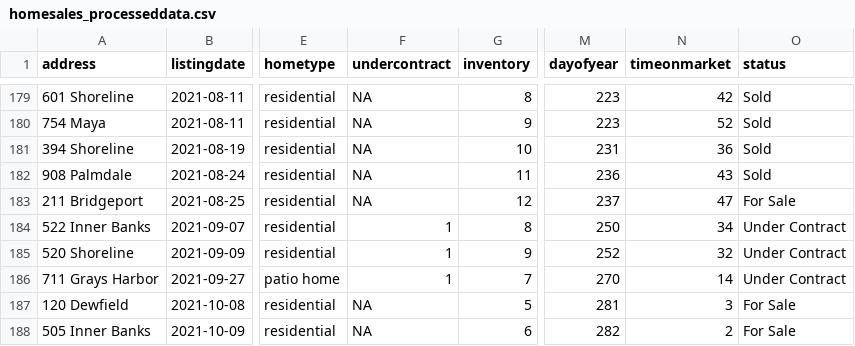
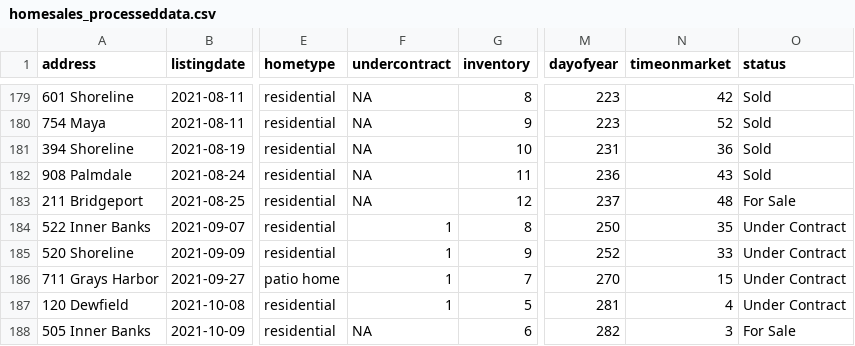
Before and after one commit to robhanssen/glenlake-homesales-old, a CSV file: data/homesales_processeddata.csv, drawn as a sheet; only a part is shown, gaps mark what is left out; the diff names each change by its address in the sheet, - before the commit and + after, or states it on an @@ line.

Commit message:
update 10/12; new under contract

```diff
--- a/data/homesales_processeddata.csv
+++ b/data/homesales_processeddata.csv
-N183 (timeonmarket): 47
+N183 (timeonmarket): 48
-N184 (timeonmarket): 34
+N184 (timeonmarket): 35
-N185 (timeonmarket): 32
+N185 (timeonmarket): 33
-N186 (timeonmarket): 14
+N186 (timeonmarket): 15
-F187 (undercontract): NA
+F187 (undercontract): 1
-N187 (timeonmarket): 3
+N187 (timeonmarket): 4
-O187 (status): For Sale
+O187 (status): Under Contract
-N188 (timeonmarket): 2
+N188 (timeonmarket): 3
```
Also changed, not shown: data/listing-overview-by-year.csv, data/median-time-on-market.csv, 26 other files.
